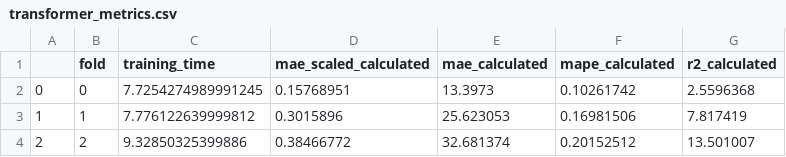
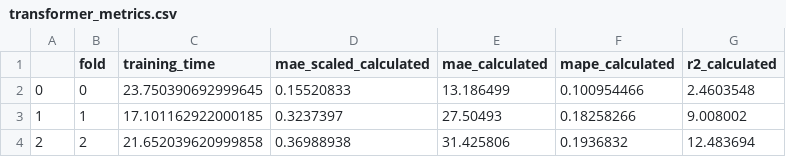
Before and after one commit to YounesAbdedjalil/Project-Data-Mining, a CSV file: transformer_metrics.csv, drawn as a sheet.

Commit message:
fixed lstm and transformer architectures

```diff
--- a/transformer_metrics.csv
+++ b/transformer_metrics.csv
@@ -1,4 +1,4 @@
 ,fold,training_time,mae_scaled_calculated,mae_calculated,mape_calculated,r2_calculated
-0,0,7.7254274989991245,0.15768951,13.3973,0.10261742,2.5596368
-1,1,7.776122639999812,0.3015896,25.623053,0.16981506,7.817419
-2,2,9.32850325399886,0.38466772,32.681374,0.20152512,13.501007
+0,0,23.750390692999645,0.15520833,13.186499,0.100954466,2.4603548
+1,1,17.101162922000185,0.3237397,27.50493,0.18258266,9.008002
+2,2,21.652039620999858,0.36988938,31.425806,0.1936832,12.483694
```
Also changed, not shown: lstm_metrics.csv, 5 other files.
